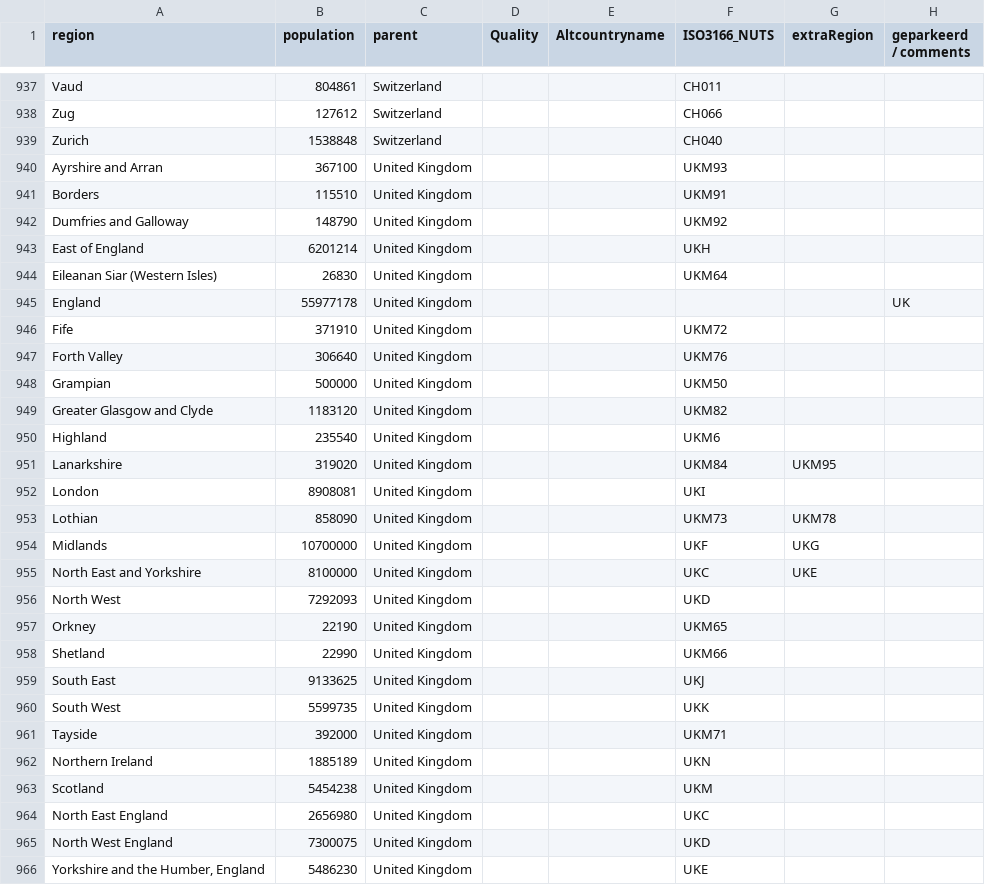
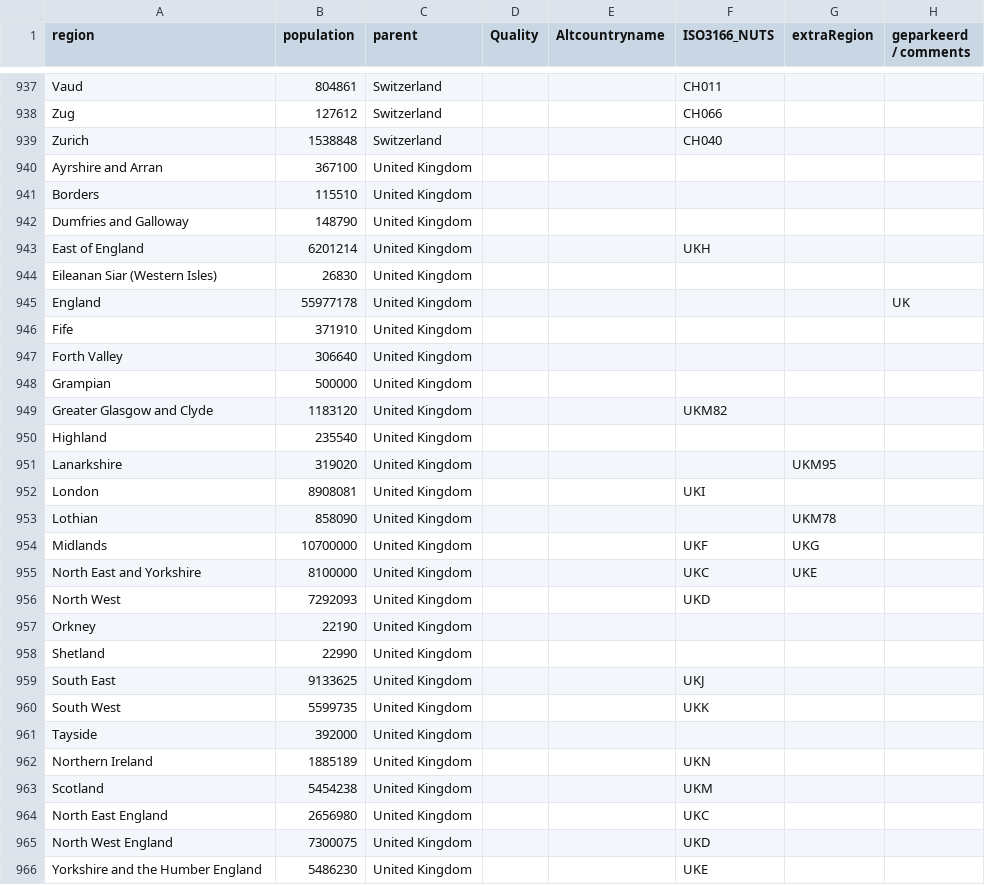
Before and after one commit to Datagraver/Covid-19-base, a CSV file: schaduw-regions.csv, drawn as a sheet; only a part is shown, gaps mark what is left out; the diff covers the shown part only.

Commit message:
remove links for scottish regions, remove comma and hyphen for english regions

```diff
--- a/schaduw-regions.csv
+++ b/schaduw-regions.csv
@@ -939,16 +939,16 @@ Zug,127612,Switzerland,,,CH066,,
 Zurich,1538848,Switzerland,,,CH040,,
-Ayrshire and Arran,367100,United Kingdom,,,UKM93,,
-Borders,115510,United Kingdom,,,UKM91,,
-Dumfries and Galloway,148790,United Kingdom,,,UKM92,,
+Ayrshire and Arran,367100,United Kingdom,,,,,
+Borders,115510,United Kingdom,,,,,
+Dumfries and Galloway,148790,United Kingdom,,,,,
 East of England,6201214,United Kingdom,,,UKH,,
-Eileanan Siar (Western Isles),26830,United Kingdom,,,UKM64,,
+Eileanan Siar (Western Isles),26830,United Kingdom,,,,,
 England,55977178,United Kingdom,,,,,UK
-Fife,371910,United Kingdom,,,UKM72,,
-Forth Valley,306640,United Kingdom,,,UKM76,,
-Grampian,500000,United Kingdom,,,UKM50,,
+Fife,371910,United Kingdom,,,,,
+Forth Valley,306640,United Kingdom,,,,,
+Grampian,500000,United Kingdom,,,,,
 Greater Glasgow and Clyde,1183120,United Kingdom,,,UKM82,,
-Highland,235540,United Kingdom,,,UKM6,,
-Lanarkshire,319020,United Kingdom,,,UKM84,UKM95,
+Highland,235540,United Kingdom,,,,,
+Lanarkshire,319020,United Kingdom,,,,UKM95,
 London,8908081,United Kingdom,,,UKI,,
-Lothian,858090,United Kingdom,,,UKM73,UKM78,
+Lothian,858090,United Kingdom,,,,UKM78,
 Midlands,10700000,United Kingdom,,,UKF,UKG,
@@ -956,7 +956,7 @@ North East and Yorkshire,8100000,United Kingdom,,,UKC,UKE,
 North West,7292093,United Kingdom,,,UKD,,
-Orkney,22190,United Kingdom,,,UKM65,,
-Shetland,22990,United Kingdom,,,UKM66,,
+Orkney,22190,United Kingdom,,,,,
+Shetland,22990,United Kingdom,,,,,
 South East,9133625,United Kingdom,,,UKJ,,
 South West,5599735,United Kingdom,,,UKK,,
-Tayside,392000,United Kingdom,,,UKM71,,
+Tayside,392000,United Kingdom,,,,,
 Northern Ireland,1885189,United Kingdom,,,UKN,,
@@ -965,2 +965,2 @@ North East England,2656980,United Kingdom,,,UKC,,
 North West England,7300075,United Kingdom,,,UKD,,
-"Yorkshire and the Humber, England",5486230,United Kingdom,,,UKE,,
+Yorkshire and the Humber England,5486230,United Kingdom,,,UKE,,
```
Also changed, not shown: 2 edited cells elsewhere in this file.
